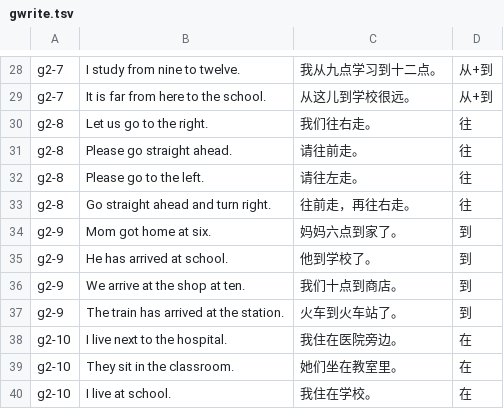
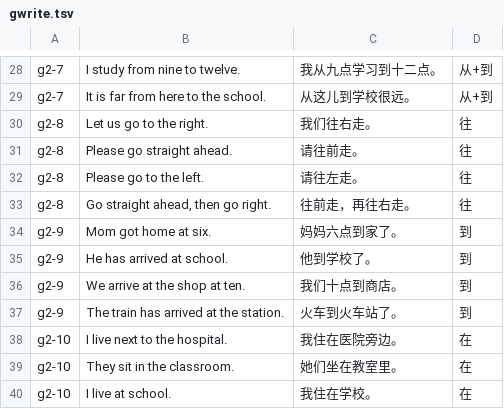
Before and after one commit to alvinyu20/hsk-path, a TSV file: content/l2/gwrite.tsv, drawn as a sheet; only a part is shown, gaps mark what is left out.

```diff
--- a/content/l2/gwrite.tsv
+++ b/content/l2/gwrite.tsv
@@ -32,3 +32,3 @@ g2-8	Please go straight ahead.	请往前走。	往
 g2-8	Please go to the left.	请往左走。	往
-g2-8	Go straight ahead and turn right.	往前走，再往右走。	往
+g2-8	Go straight ahead, then go right.	往前走，再往右走。	往
 g2-9	Mom got home at six.	妈妈六点到家了。	到
```
Also changed, not shown: 23 other files.
